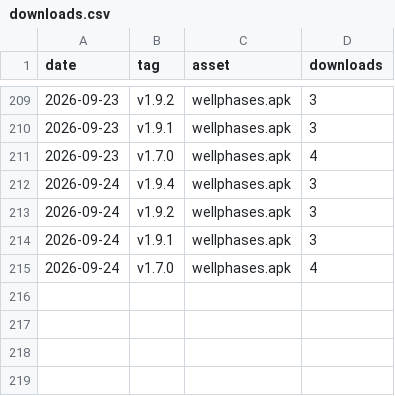
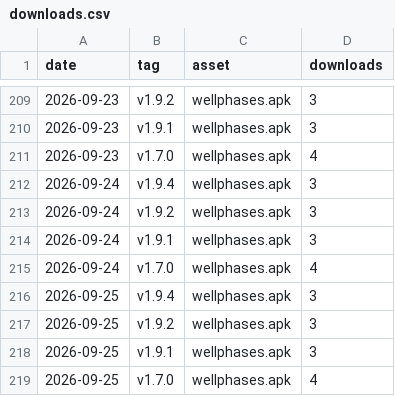
Before and after one commit to rui-insparian/wellphases-releases, a CSV file: metrics/downloads.csv, drawn as a sheet; only a part is shown, gaps mark what is left out.

```diff
--- a/metrics/downloads.csv
+++ b/metrics/downloads.csv
@@ -215 +215,5 @@ date,tag,asset,downloads
 "2026-09-24","v1.7.0","wellphases.apk","4"
+"2026-09-25","v1.9.4","wellphases.apk","3"
+"2026-09-25","v1.9.2","wellphases.apk","3"
+"2026-09-25","v1.9.1","wellphases.apk","3"
+"2026-09-25","v1.7.0","wellphases.apk","4"
```
